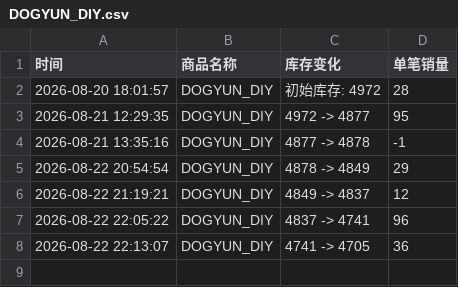
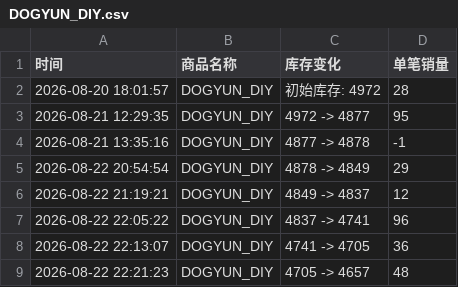
Before and after one commit to Juineii/82major_md0822, a CSV file: DOGYUN_DIY.csv, drawn as a sheet; the diff names each change by its address in the sheet, - before the commit and + after, or states it on an @@ line.

Commit message:
自动更新数据 2026-08-22 22:22:22

```diff
--- a/DOGYUN_DIY.csv
+++ b/DOGYUN_DIY.csv
+row 9: 2026-08-22 22:21:23 | DOGYUN_DIY | 4705 -> 4657 | 48
```
